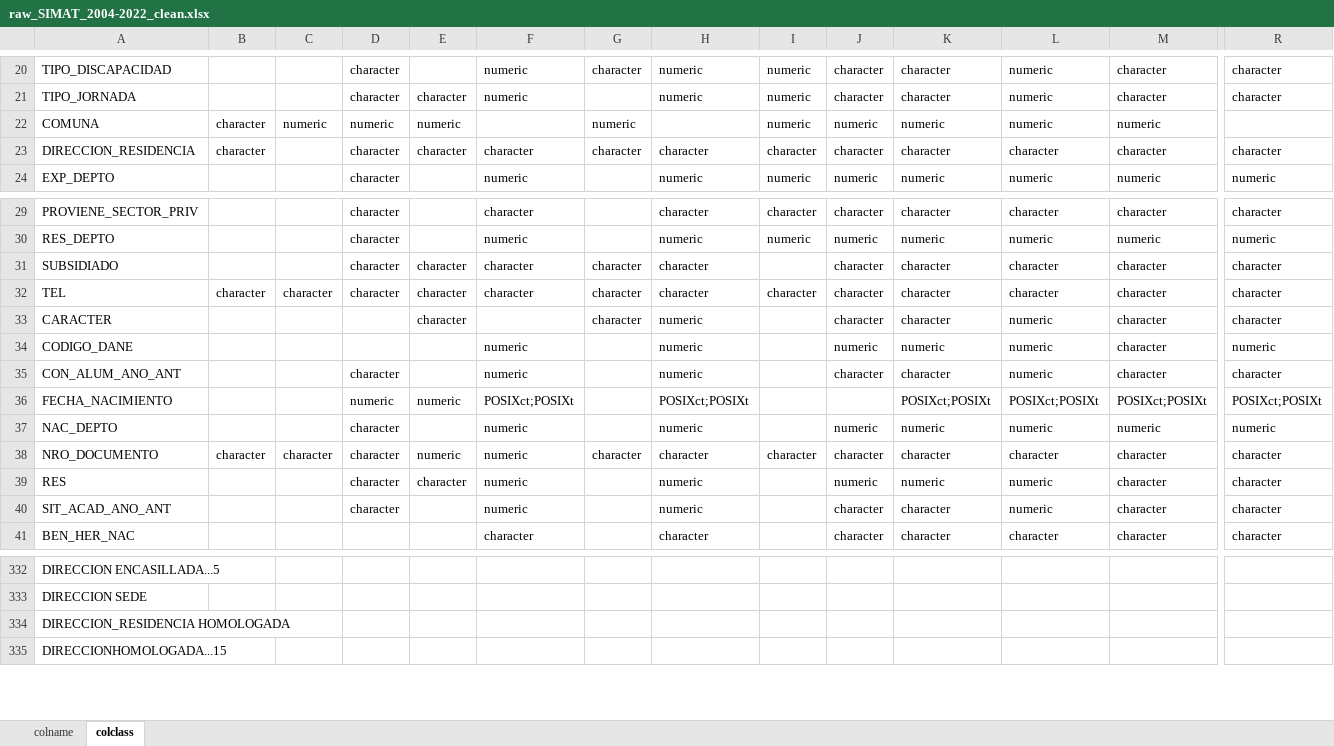
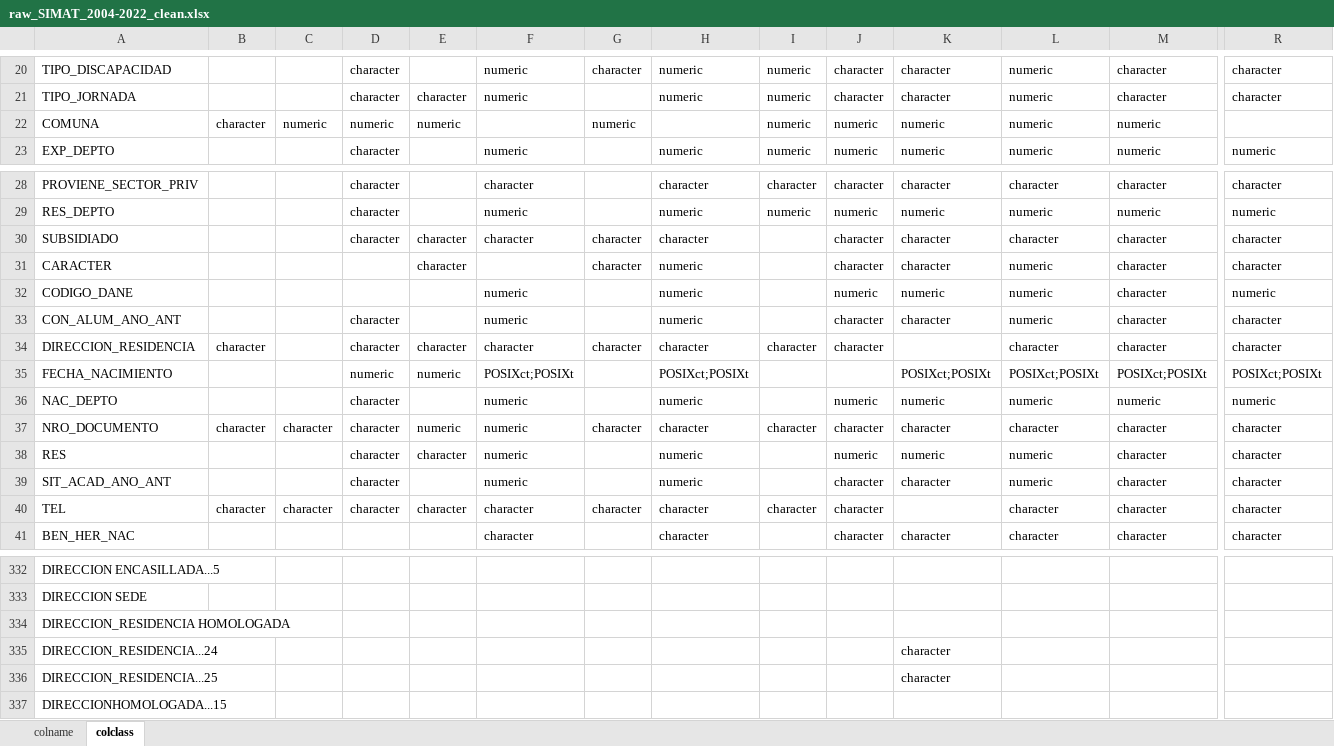
Before and after one commit to jdrengifoc/school_dropout, an Excel workbook: data/_metadata/dicts/raw_SIMAT_2004-2022_clean.xlsx, sheet colclass, drawn as a sheet; only a part is shown, gaps mark what is left out; values as stored, in another font and other column widths than the file's, no borders; removed rows and columns are numbered as before the commit, all else as after; rows hold the shown columns only; the diff names each change by its address in the sheet, - before the commit and + after, or states it on an @@ line.

```diff
--- a/data/_metadata/dicts/raw_SIMAT_2004-2022_clean.xlsx (sheet colclass)
+++ b/data/_metadata/dicts/raw_SIMAT_2004-2022_clean.xlsx (sheet colclass)
-row 23: DIRECCION_RESIDENCIA | character |  | character | character | character | character | character | character | character | character | character | character | character
-row 32: TEL | character | character | character | character | character | character | character | character | character | character | character | character | character
+row 34: DIRECCION_RESIDENCIA | character |  | character | character | character | character | character | character | character |  | character | character | character
+row 40: TEL | character | character | character | character | character | character | character | character | character |  | character | character | character
+row 335: DIRECCION_RESIDENCIA...24 |  |  |  |  |  |  |  |  |  | character
+row 336: DIRECCION_RESIDENCIA...25 |  |  |  |  |  |  |  |  |  | character
```
Also changed, not shown: sheet colname, data/_metadata/dicts/processed_SIMAT_2004-2022.xlsx, data/_metadata/dicts/raw_SIMAT_2004-2022.xlsx, 3 other files.
